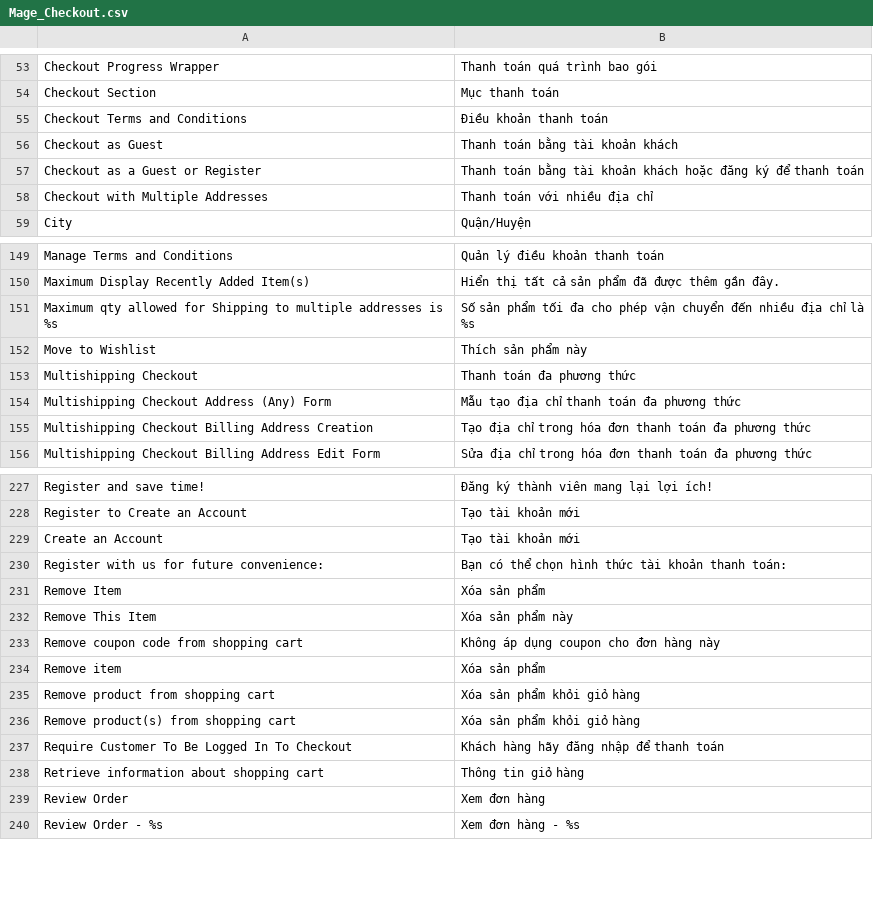
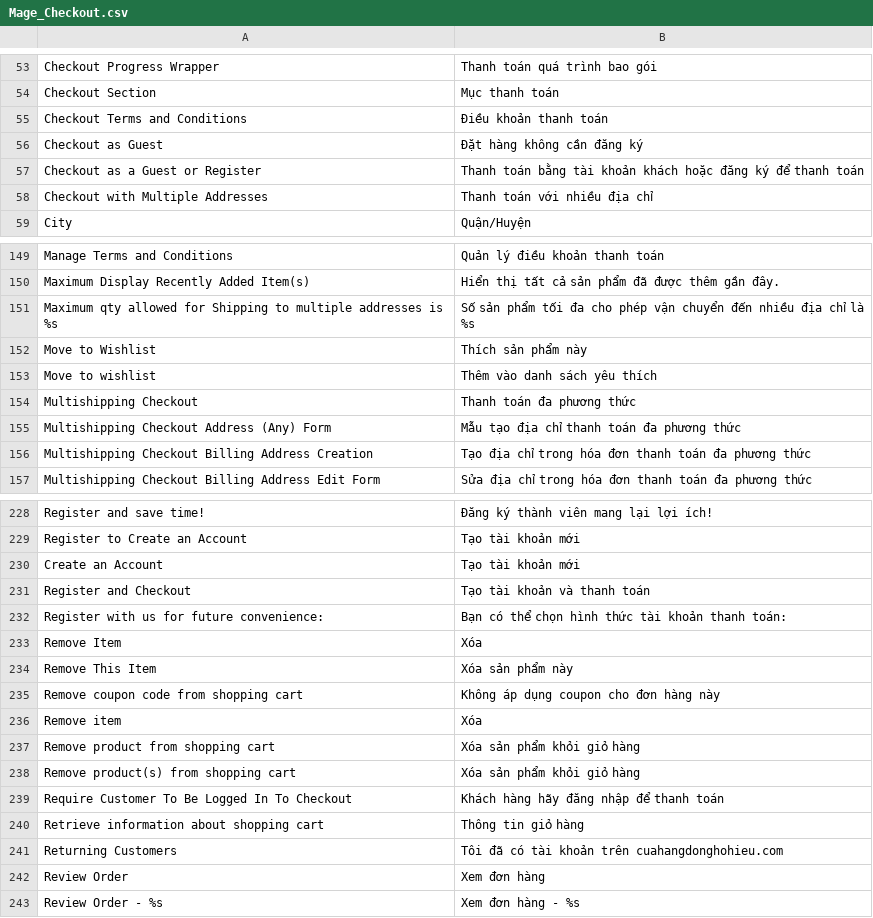
Before and after one commit to jmendozacu/watchshop, a CSV file: app/locale/vi_VN/Mage_Checkout.csv, drawn as a sheet; only a part is shown, gaps mark what is left out.

```diff
--- a/app/locale/vi_VN/Mage_Checkout.csv
+++ b/app/locale/vi_VN/Mage_Checkout.csv
@@ -55,3 +55,3 @@
 "Checkout Terms and Conditions","Điều khoản thanh toán"
-"Checkout as Guest","Thanh toán bằng tài khoản khách"
+"Checkout as Guest","Đặt hàng không cần đăng ký"
 "Checkout as a Guest or Register","Thanh toán bằng tài khoản khách hoặc đăng ký để thanh toán"
@@ -152,2 +152,3 @@
 "Move to Wishlist","Thích sản phẩm này"
+"Move to wishlist","Thêm vào danh sách yêu thích"
 "Multishipping Checkout","Thanh toán đa phương thức"
@@ -229,7 +230,8 @@
 "Create an Account", "Tạo tài khoản mới"
+"Register and Checkout", "Tạo tài khoản và thanh toán"
 "Register with us for future convenience:","Bạn có thể chọn hình thức tài khoản thanh toán:"
-"Remove Item","Xóa sản phẩm"
+"Remove Item","Xóa"
 "Remove This Item","Xóa sản phẩm này"
 "Remove coupon code from shopping cart","Không áp dụng coupon cho đơn hàng này"
-"Remove item","Xóa sản phẩm"
+"Remove item","Xóa"
 "Remove product from shopping cart","Xóa sản phẩm khỏi giỏ hàng"
@@ -238,2 +240,3 @@
 "Retrieve information about shopping cart","Thông tin giỏ hàng"
+"Returning Customers","Tôi đã có tài khoản trên cuahangdonghohieu.com"
 "Review Order","Xem đơn hàng"
```
Also changed, not shown: 50 other files.
